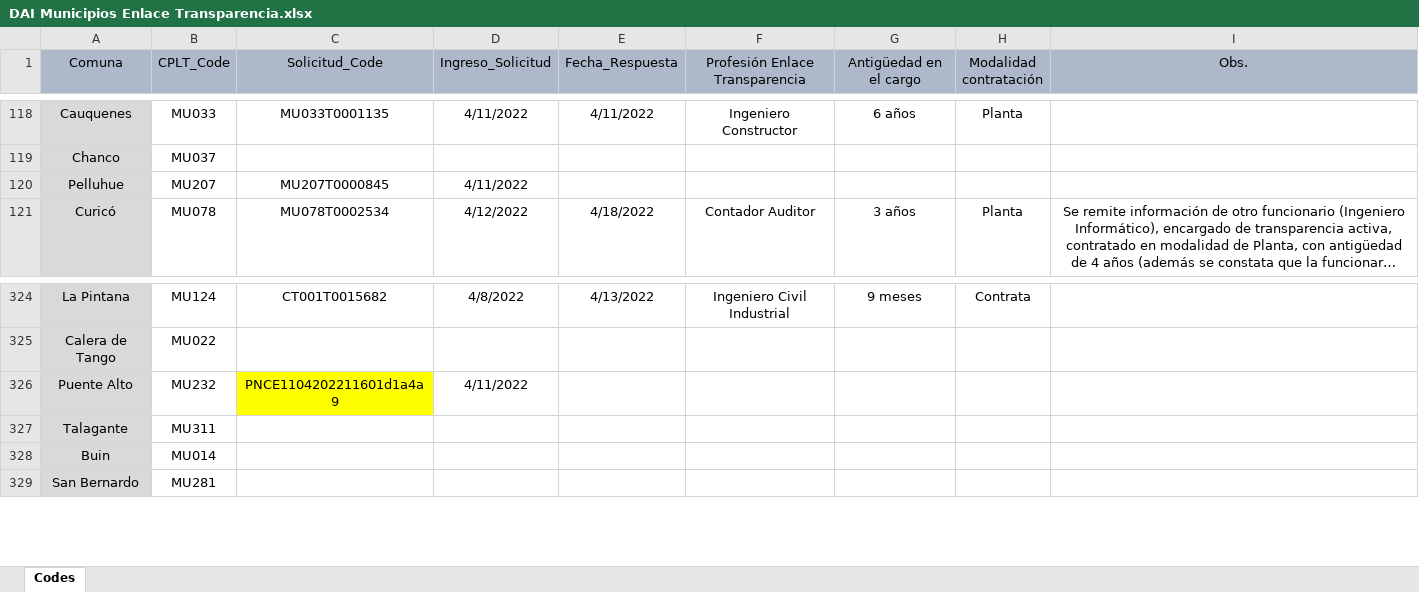
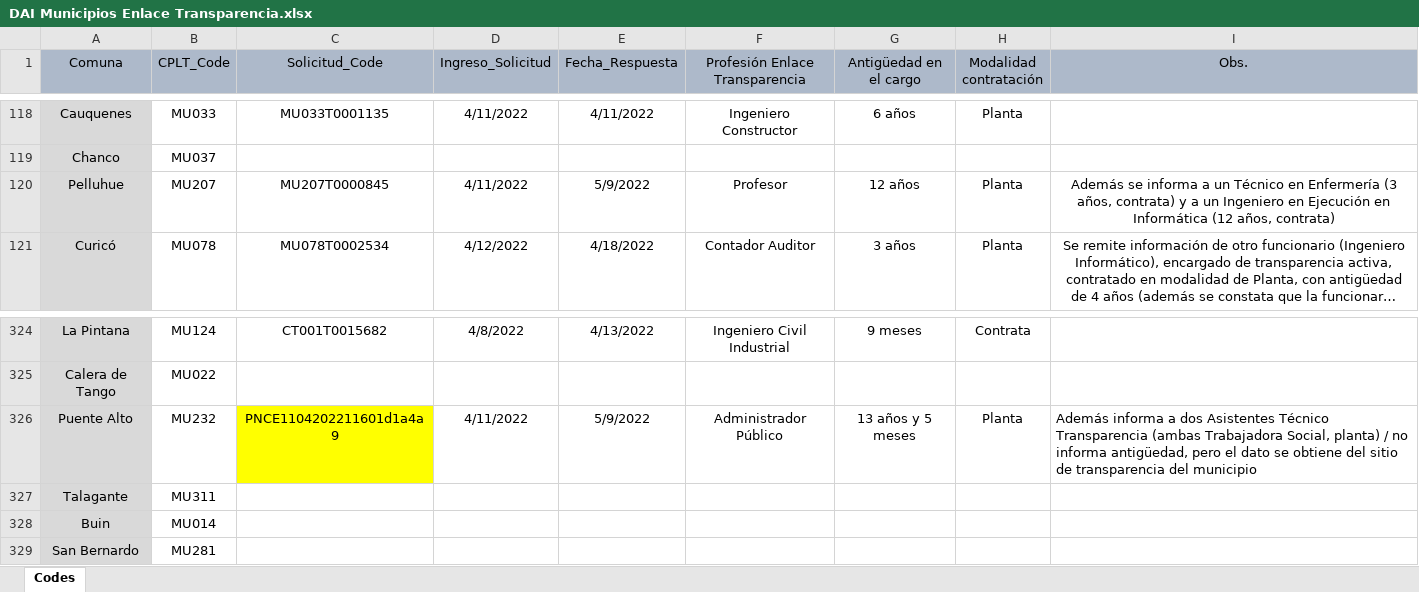
Before and after one commit to bgonzalezbustamante/local-gov-indicators, an Excel workbook: data/raw/CPLT/Request/DAI Municipios Enlace Transparencia.xlsx, sheet Codes, drawn as a sheet; only a part is shown, gaps mark what is left out; long unchanged cells end in …; values as stored, in another font and other column widths than the file's, no borders; the diff names each change by its address in the sheet, - before the commit and + after, or states it on an @@ line.

Commit message:
Update DAI Municipios Enlace Transparencia.xlsx

```diff
--- a/data/raw/CPLT/Request/DAI Municipios Enlace Transparencia.xlsx (sheet Codes)
+++ b/data/raw/CPLT/Request/DAI Municipios Enlace Transparencia.xlsx (sheet Codes)
-E120 (Fecha_Respuesta): (empty)
+E120 (Fecha_Respuesta): 5/9/2022
-F120 (Profesión Enlace Transparencia): (empty)
+F120 (Profesión Enlace Transparencia): Profesor
-G120 (Antigüedad en el cargo): (empty)
+G120 (Antigüedad en el cargo): 12 años
-H120 (Modalidad contratación): (empty)
+H120 (Modalidad contratación): Planta
-I120 (Obs.): (empty)
+I120 (Obs.): Además se informa a un Técnico en Enfermería (3 años, contrata) y a un Ingeniero en Ejecución en Informática (12 años, contrata)
-E326 (Fecha_Respuesta): (empty)
+E326 (Fecha_Respuesta): 5/9/2022
-F326 (Profesión Enlace Transparencia): (empty)
+F326 (Profesión Enlace Transparencia): Administrador Público
-G326 (Antigüedad en el cargo): (empty)
+G326 (Antigüedad en el cargo): 13 años y 5 meses
-H326 (Modalidad contratación): (empty)
+H326 (Modalidad contratación): Planta
-I326 (Obs.): (empty)
+I326 (Obs.): Además informa a dos Asistentes Técnico Transparencia (ambas Trabajadora Social, planta) / no informa antigüedad, pero el dato se obtiene del sitio de transparencia del municipio
```
